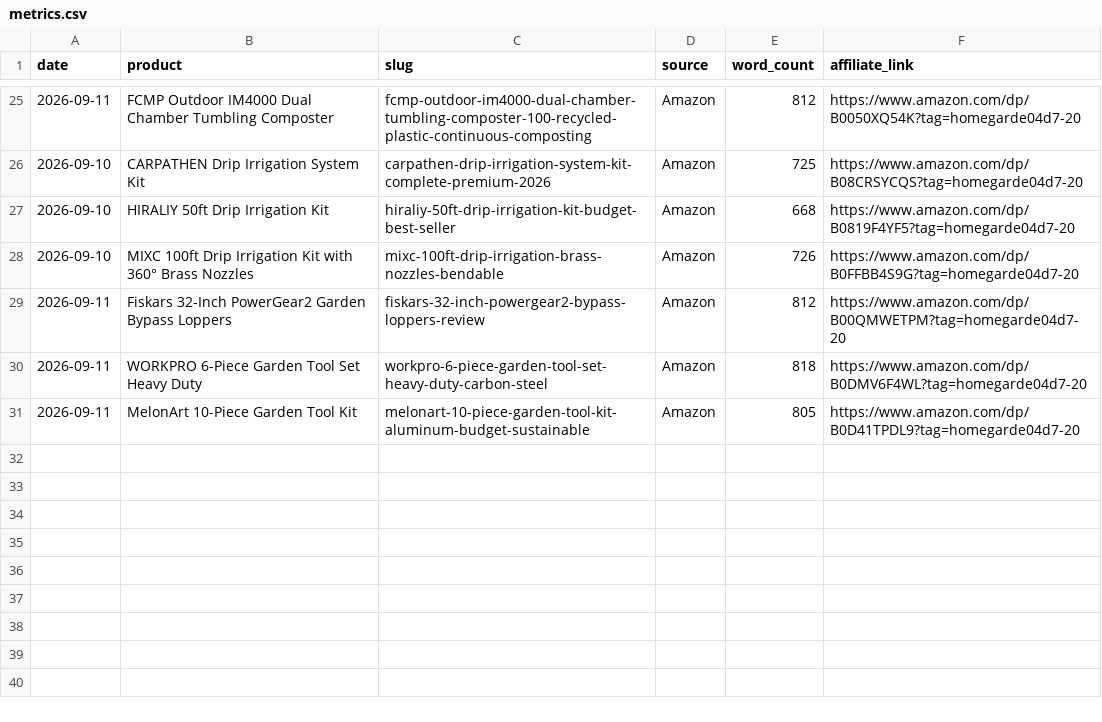
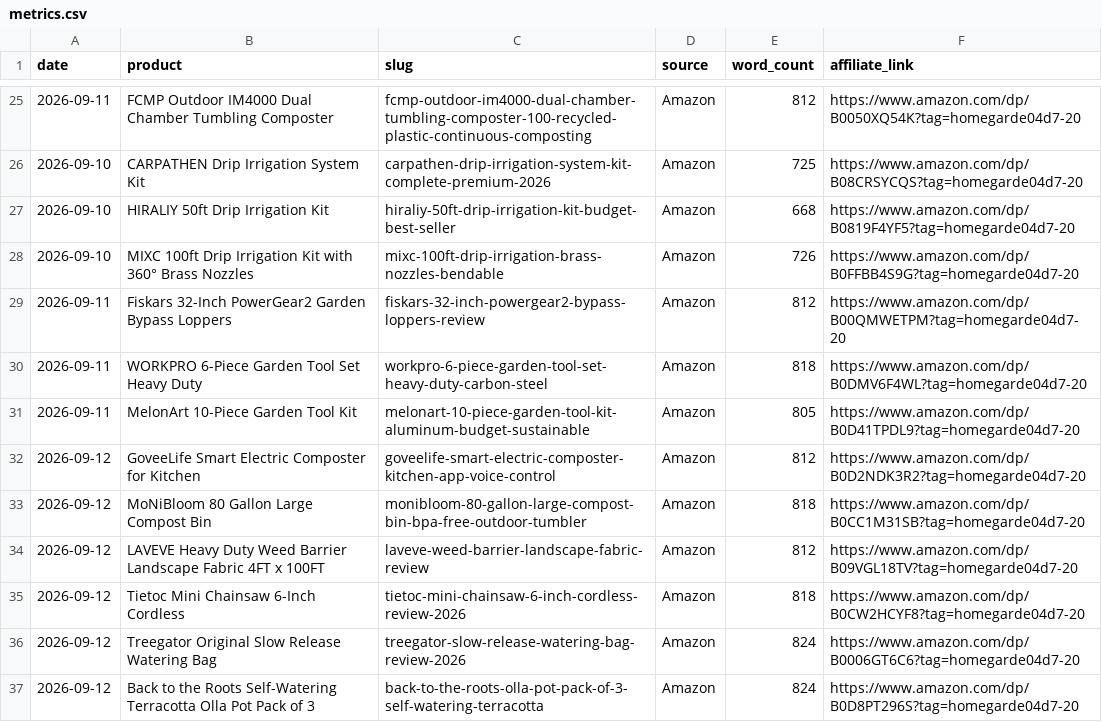
Before and after one commit to honchohill/sustainable-gardening-affiliate, a CSV file: metrics.csv, drawn as a sheet; only a part is shown, gaps mark what is left out; the diff names each change by its address in the sheet, - before the commit and + after, or states it on an @@ line.

Commit message:
add: 3 new sustainable gardening product reviews - LAVEVE weed barrier, Tietoc mini chainsaw, Treegator watering bag

```diff
--- a/metrics.csv
+++ b/metrics.csv
+row 32: 2026-09-12 | GoveeLife Smart Electric Composter for Kitchen | goveelife-smart-electric-composter-kitchen-app-voice-control | Amazon | 812 | https://www.amazon.com/dp/B0D2NDK3R2?tag=homegarde04d7-20
+row 33: 2026-09-12 | MoNiBloom 80 Gallon Large Compost Bin | monibloom-80-gallon-large-compost-bin-bpa-free-outdoor-tumbler | Amazon | 818 | https://www.amazon.com/dp/B0CC1M31SB?tag=homegarde04d7-20
+row 34: 2026-09-12 | LAVEVE Heavy Duty Weed Barrier Landscape Fabric 4FT x 100FT | laveve-weed-barrier-landscape-fabric-review | Amazon | 812 | https://www.amazon.com/dp/B09VGL18TV?tag=homegarde04d7-20
+row 35: 2026-09-12 | Tietoc Mini Chainsaw 6-Inch Cordless | tietoc-mini-chainsaw-6-inch-cordless-review-2026 | Amazon | 818 | https://www.amazon.com/dp/B0CW2HCYF8?tag=homegarde04d7-20
+row 36: 2026-09-12 | Treegator Original Slow Release Watering Bag | treegator-slow-release-watering-bag-review-2026 | Amazon | 824 | https://www.amazon.com/dp/B0006GT6C6?tag=homegarde04d7-20
+row 37: 2026-09-12 | Back to the Roots Self-Watering Terracotta Olla Pot Pack of 3 | back-to-the-roots-olla-pot-pack-of-3-self-watering-terracotta | Amazon | 824 | https://www.amazon.com/dp/B0D8PT296S?tag=homegarde04d7-20
```
Also changed, not shown: 3 other files.
